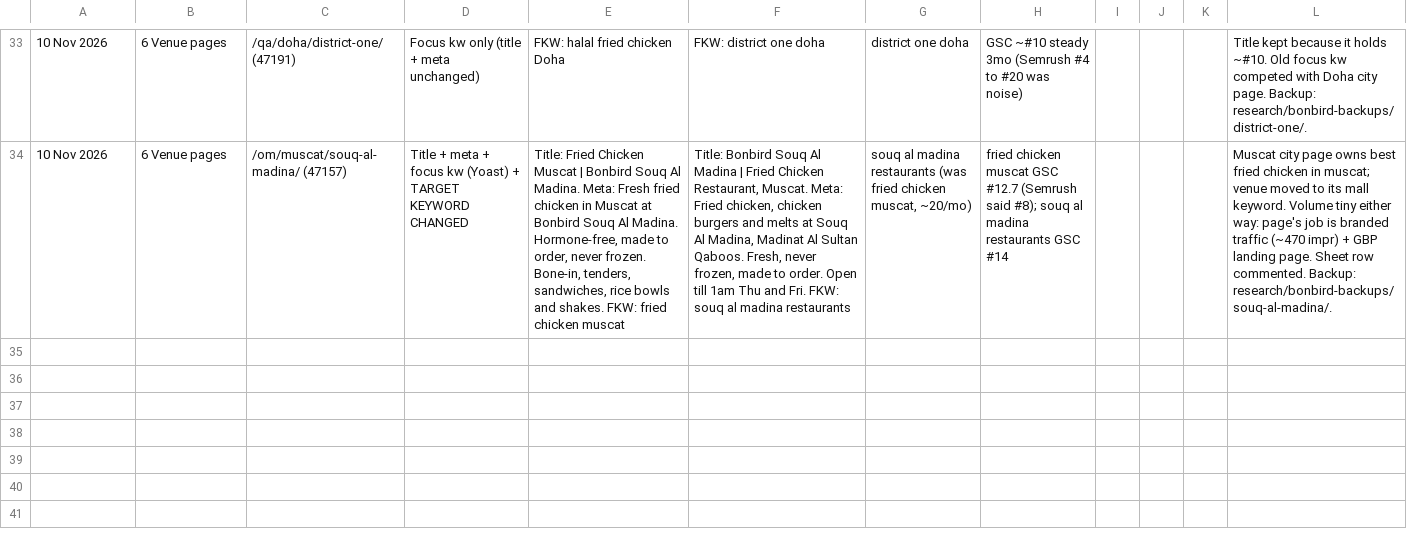
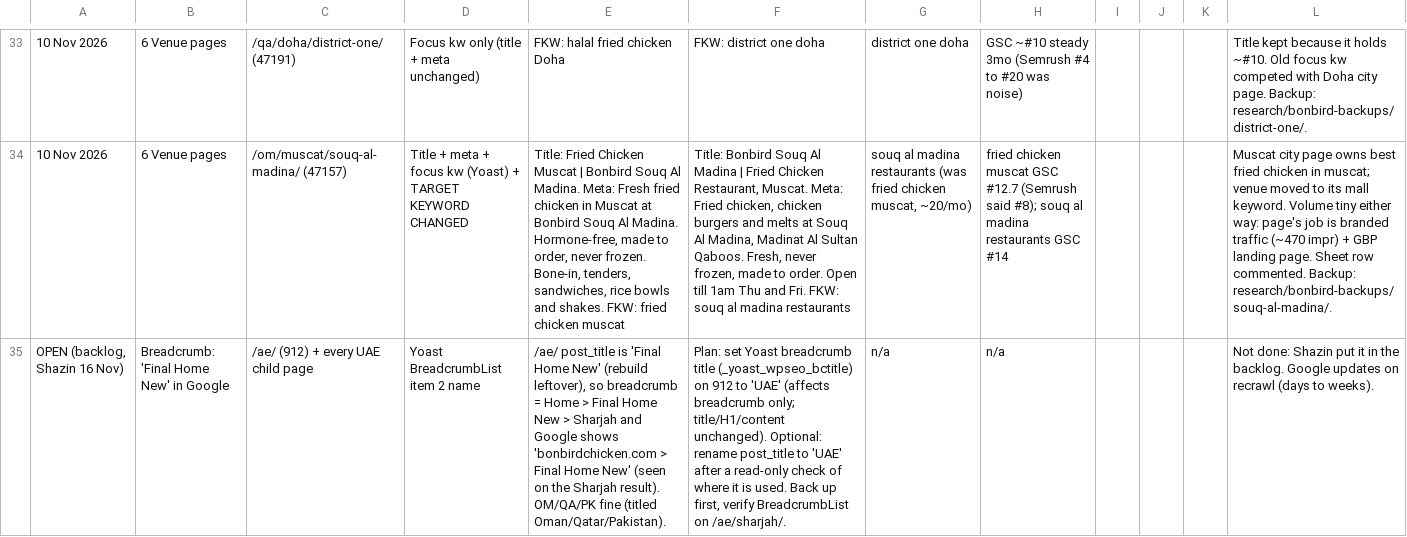
Before and after one commit to shazin-glitch/pickl-bonbird-seo, a TSV file: research/seo-change-log-bonbird.tsv, drawn as a sheet; only a part is shown, gaps mark what is left out; the diff names each change by its address in the sheet, - before the commit and + after, or states it on an @@ line.

```diff
--- a/research/seo-change-log-bonbird.tsv
+++ b/research/seo-change-log-bonbird.tsv
+row 35: OPEN (backlog, Shazin 16 Nov) | Breadcrumb: 'Final Home New' in Google | /ae/ (912) + every UAE child page | Yoast BreadcrumbList item 2 name | /ae/ post_title is 'Final Home New' (rebuild leftover), so breadcrumb = Home > Final Home New > Sharjah and Google shows 'bonbirdchicken.com > Final Home New' (seen on the Sharjah result). OM/QA/PK fine (titled Oman/Qatar/Pakistan). | Plan: set Yoast breadcrumb title (_yoast_wpseo_bctitle) on 912 to 'UAE' (affects breadcrumb only; title/H1/content unchanged). Optional: rename post_title to 'UAE' after a read-only check of where it is used. Back up first, verify BreadcrumbList on /ae/sharjah/. | n/a | n/a |  |  |  | Not done: Shazin put it in the backlog. Google updates on recrawl (days to weeks).
```
